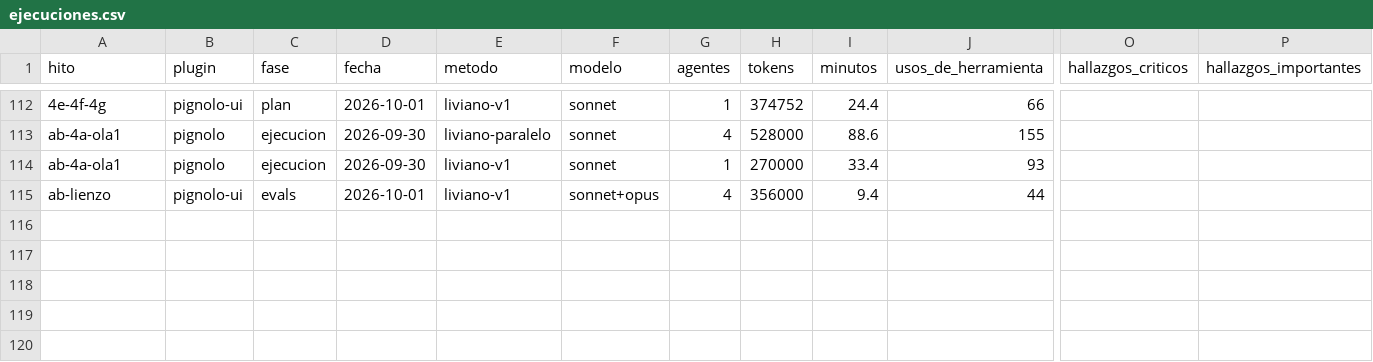
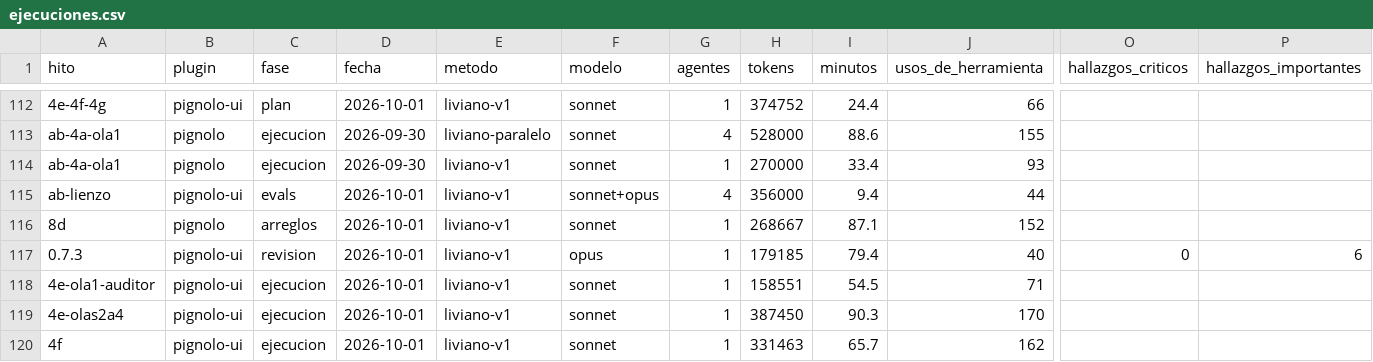
Before and after one commit to Pign-a/Pignolo, a CSV file: docs/ejecuciones.csv, drawn as a sheet; only a part is shown, gaps mark what is left out; rows hold the shown columns only; the diff names each change by its address in the sheet, - before the commit and + after, or states it on an @@ line.

```diff
--- a/docs/ejecuciones.csv
+++ b/docs/ejecuciones.csv
+row 116: 8d | pignolo | arreglos | 2026-10-01 | liviano-v1 | sonnet | 1 | 268667 | 87.1 | 152
+row 117: 0.7.3 | pignolo-ui | revision | 2026-10-01 | liviano-v1 | opus | 1 | 179185 | 79.4 | 40 | 0 | 6
+row 118: 4e-ola1-auditor | pignolo-ui | ejecucion | 2026-10-01 | liviano-v1 | sonnet | 1 | 158551 | 54.5 | 71
+row 119: 4e-olas2a4 | pignolo-ui | ejecucion | 2026-10-01 | liviano-v1 | sonnet | 1 | 387450 | 90.3 | 170
+row 120: 4f | pignolo-ui | ejecucion | 2026-10-01 | liviano-v1 | sonnet | 1 | 331463 | 65.7 | 162
```
Also changed, not shown: 1 other file.
